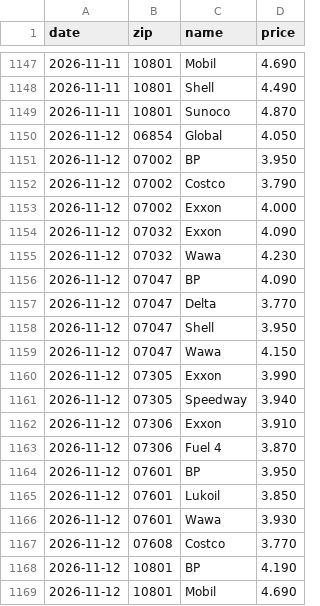
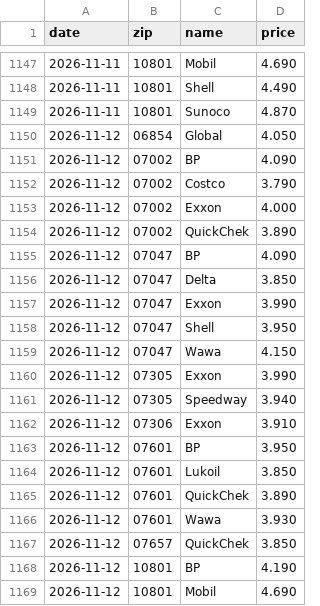
Before and after one commit to dreamerskymaster/costco_fuel_notifier, a CSV file: data/us_station_history.csv, drawn as a sheet; only a part is shown, gaps mark what is left out.

```diff
--- a/data/us_station_history.csv
+++ b/data/us_station_history.csv
@@ -1150,9 +1150,9 @@ date,zip,name,price
 2026-11-12,06854,Global,4.050
-2026-11-12,07002,BP,3.950
+2026-11-12,07002,BP,4.090
 2026-11-12,07002,Costco,3.790
 2026-11-12,07002,Exxon,4.000
-2026-11-12,07032,Exxon,4.090
-2026-11-12,07032,Wawa,4.230
+2026-11-12,07002,QuickChek,3.890
 2026-11-12,07047,BP,4.090
-2026-11-12,07047,Delta,3.770
+2026-11-12,07047,Delta,3.850
+2026-11-12,07047,Exxon,3.990
 2026-11-12,07047,Shell,3.950
@@ -1162,7 +1162,7 @@ date,zip,name,price
 2026-11-12,07306,Exxon,3.910
-2026-11-12,07306,Fuel 4,3.870
 2026-11-12,07601,BP,3.950
 2026-11-12,07601,Lukoil,3.850
+2026-11-12,07601,QuickChek,3.890
 2026-11-12,07601,Wawa,3.930
-2026-11-12,07608,Costco,3.770
+2026-11-12,07657,QuickChek,3.850
 2026-11-12,10801,BP,4.190
```
Also changed, not shown: 2 other files.
